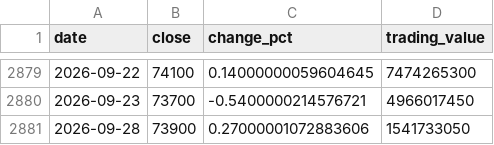
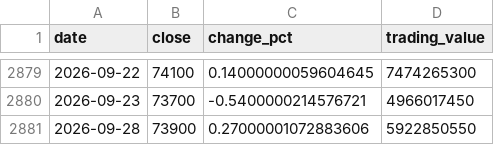
Before and after one commit to uihansol/Dividend-10Y-Treasury-Screener, a CSV file: data/cache/stocks/017800/prices.csv, drawn as a sheet; only a part is shown, gaps mark what is left out.

```diff
--- a/data/cache/stocks/017800/prices.csv
+++ b/data/cache/stocks/017800/prices.csv
@@ -2880,2 +2880,2 @@ date,close,change_pct,trading_value
 2026-09-23,73700,-0.5400000214576721,4966017450
-2026-09-28,73900,0.27000001072883606,1541733050
+2026-09-28,73900,0.27000001072883606,5922850550
```
Also changed, not shown: 3 other files.
